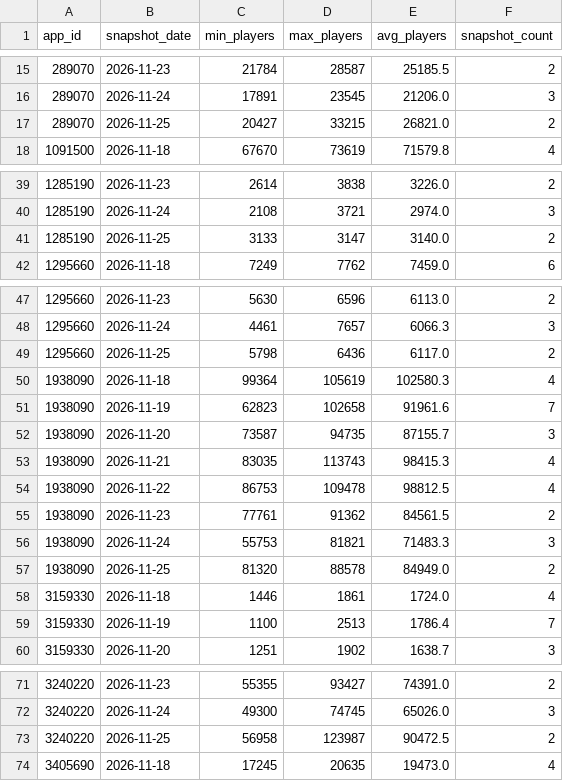
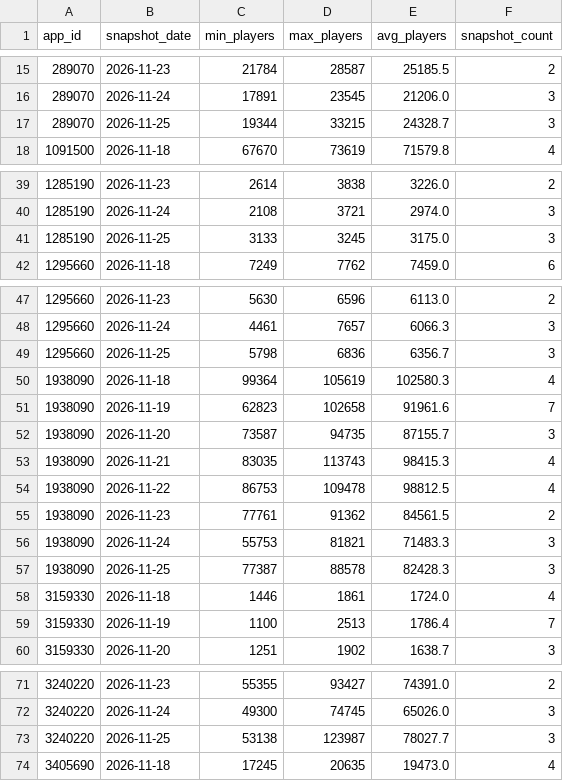
Before and after one commit to amyvwhite/game-data-pipeline, a CSV file: data/warehouse/player_counts_daily.csv, drawn as a sheet; only a part is shown, gaps mark what is left out; the diff covers the shown part only.

```diff
--- a/data/warehouse/player_counts_daily.csv
+++ b/data/warehouse/player_counts_daily.csv
@@ -16,3 +16,3 @@ app_id,snapshot_date,min_players,max_players,avg_players,snapshot_count
 289070,2026-11-24,17891,23545,21206.0,3
-289070,2026-11-25,20427,33215,26821.0,2
+289070,2026-11-25,19344,33215,24328.7,3
 1091500,2026-11-18,67670,73619,71579.8,4
@@ -40,3 +40,3 @@ app_id,snapshot_date,min_players,max_players,avg_players,snapshot_count
 1285190,2026-11-24,2108,3721,2974.0,3
-1285190,2026-11-25,3133,3147,3140.0,2
+1285190,2026-11-25,3133,3245,3175.0,3
 1295660,2026-11-18,7249,7762,7459.0,6
@@ -48,3 +48,3 @@ app_id,snapshot_date,min_players,max_players,avg_players,snapshot_count
 1295660,2026-11-24,4461,7657,6066.3,3
-1295660,2026-11-25,5798,6436,6117.0,2
+1295660,2026-11-25,5798,6836,6356.7,3
 1938090,2026-11-18,99364,105619,102580.3,4
@@ -56,3 +56,3 @@ app_id,snapshot_date,min_players,max_players,avg_players,snapshot_count
 1938090,2026-11-24,55753,81821,71483.3,3
-1938090,2026-11-25,81320,88578,84949.0,2
+1938090,2026-11-25,77387,88578,82428.3,3
 3159330,2026-11-18,1446,1861,1724.0,4
@@ -72,3 +72,3 @@ app_id,snapshot_date,min_players,max_players,avg_players,snapshot_count
 3240220,2026-11-24,49300,74745,65026.0,3
-3240220,2026-11-25,56958,123987,90472.5,2
+3240220,2026-11-25,53138,123987,78027.7,3
 3405690,2026-11-18,17245,20635,19473.0,4
```
Also changed, not shown: 13 edited cells elsewhere in this file, data/warehouse/market_daily.csv, data/warehouse/pipeline_runs.csv, 5 other files.
